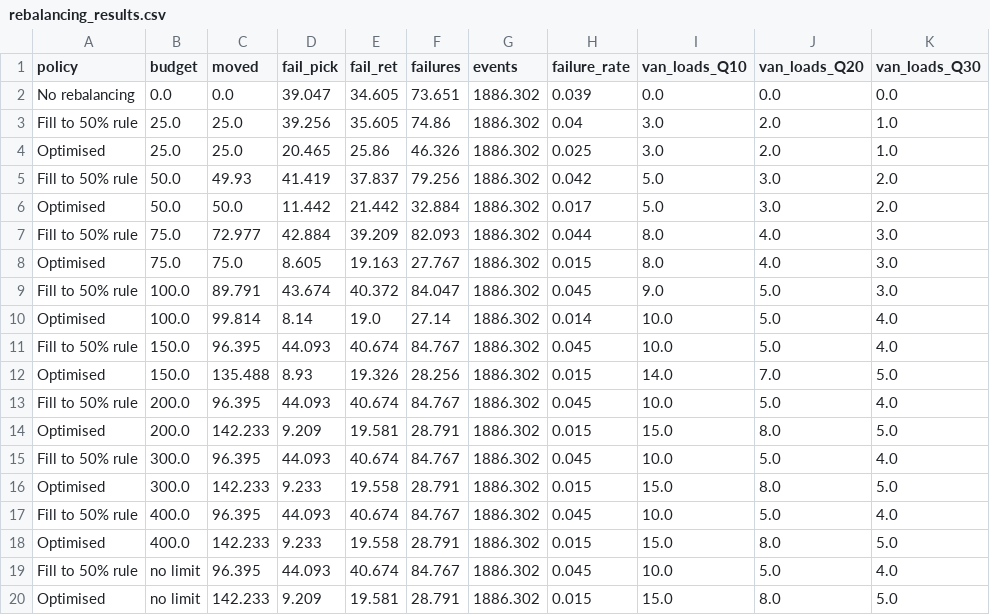
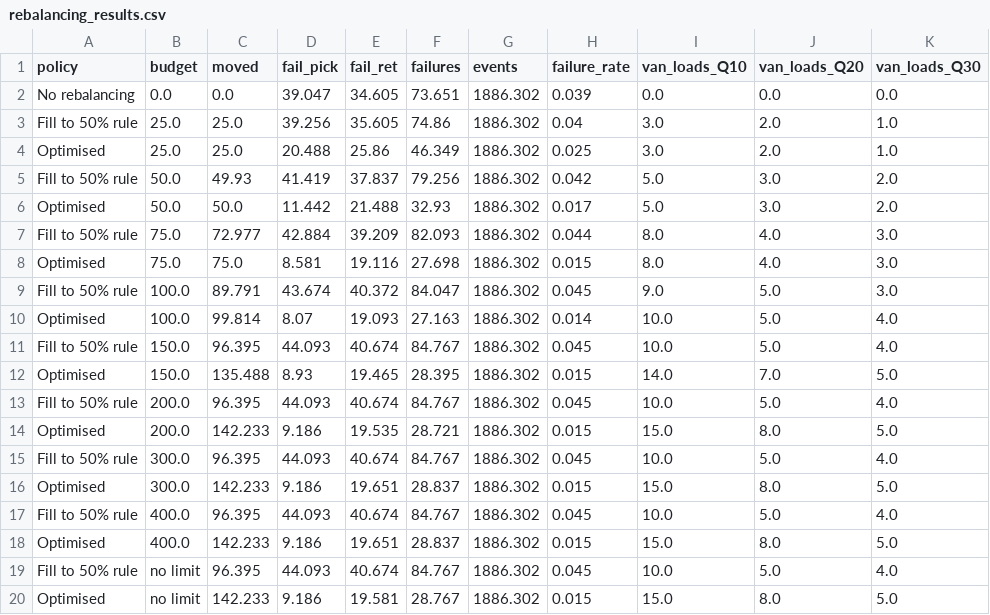
Before and after one commit to yoonbemail-sketch/toronto-bikeshare-rebalancing, a CSV file: outputs/tables/rebalancing_results.csv, drawn as a sheet.

```diff
--- a/outputs/tables/rebalancing_results.csv
+++ b/outputs/tables/rebalancing_results.csv
@@ -3,18 +3,18 @@ No rebalancing,0.0,0.0,39.047,34.605,73.651,1886.302,0.039,0.0,0.0,0.0
 Fill to 50% rule,25.0,25.0,39.256,35.605,74.86,1886.302,0.04,3.0,2.0,1.0
-Optimised,25.0,25.0,20.465,25.86,46.326,1886.302,0.025,3.0,2.0,1.0
+Optimised,25.0,25.0,20.488,25.86,46.349,1886.302,0.025,3.0,2.0,1.0
 Fill to 50% rule,50.0,49.93,41.419,37.837,79.256,1886.302,0.042,5.0,3.0,2.0
-Optimised,50.0,50.0,11.442,21.442,32.884,1886.302,0.017,5.0,3.0,2.0
+Optimised,50.0,50.0,11.442,21.488,32.93,1886.302,0.017,5.0,3.0,2.0
 Fill to 50% rule,75.0,72.977,42.884,39.209,82.093,1886.302,0.044,8.0,4.0,3.0
-Optimised,75.0,75.0,8.605,19.163,27.767,1886.302,0.015,8.0,4.0,3.0
+Optimised,75.0,75.0,8.581,19.116,27.698,1886.302,0.015,8.0,4.0,3.0
 Fill to 50% rule,100.0,89.791,43.674,40.372,84.047,1886.302,0.045,9.0,5.0,3.0
-Optimised,100.0,99.814,8.14,19.0,27.14,1886.302,0.014,10.0,5.0,4.0
+Optimised,100.0,99.814,8.07,19.093,27.163,1886.302,0.014,10.0,5.0,4.0
 Fill to 50% rule,150.0,96.395,44.093,40.674,84.767,1886.302,0.045,10.0,5.0,4.0
-Optimised,150.0,135.488,8.93,19.326,28.256,1886.302,0.015,14.0,7.0,5.0
+Optimised,150.0,135.488,8.93,19.465,28.395,1886.302,0.015,14.0,7.0,5.0
 Fill to 50% rule,200.0,96.395,44.093,40.674,84.767,1886.302,0.045,10.0,5.0,4.0
-Optimised,200.0,142.233,9.209,19.581,28.791,1886.302,0.015,15.0,8.0,5.0
+Optimised,200.0,142.233,9.186,19.535,28.721,1886.302,0.015,15.0,8.0,5.0
 Fill to 50% rule,300.0,96.395,44.093,40.674,84.767,1886.302,0.045,10.0,5.0,4.0
-Optimised,300.0,142.233,9.233,19.558,28.791,1886.302,0.015,15.0,8.0,5.0
+Optimised,300.0,142.233,9.186,19.651,28.837,1886.302,0.015,15.0,8.0,5.0
 Fill to 50% rule,400.0,96.395,44.093,40.674,84.767,1886.302,0.045,10.0,5.0,4.0
-Optimised,400.0,142.233,9.233,19.558,28.791,1886.302,0.015,15.0,8.0,5.0
+Optimised,400.0,142.233,9.186,19.651,28.837,1886.302,0.015,15.0,8.0,5.0
 Fill to 50% rule,no limit,96.395,44.093,40.674,84.767,1886.302,0.045,10.0,5.0,4.0
-Optimised,no limit,142.233,9.209,19.581,28.791,1886.302,0.015,15.0,8.0,5.0
+Optimised,no limit,142.233,9.186,19.581,28.767,1886.302,0.015,15.0,8.0,5.0
```
Also changed, not shown: outputs/tables/plan_example.csv, outputs/tables/rebalancing_by_night.csv, 15 other files.
